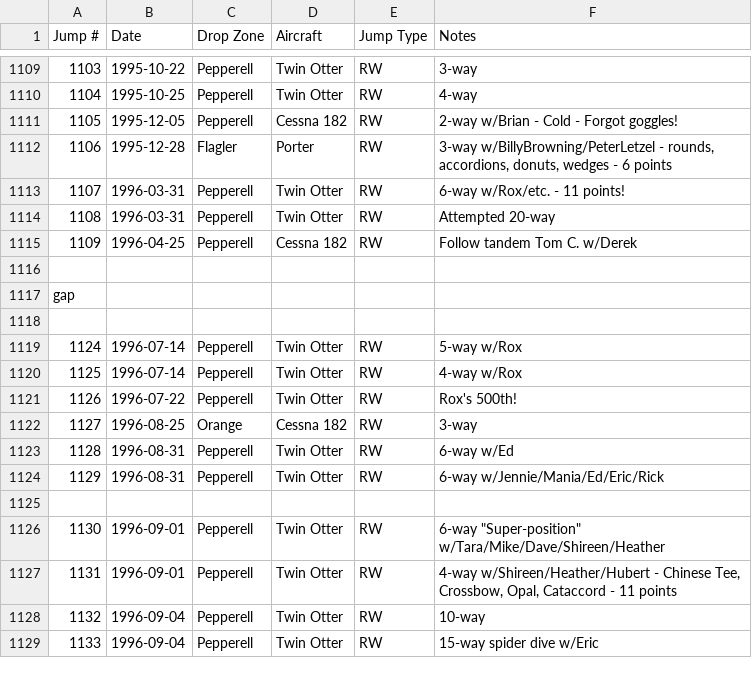
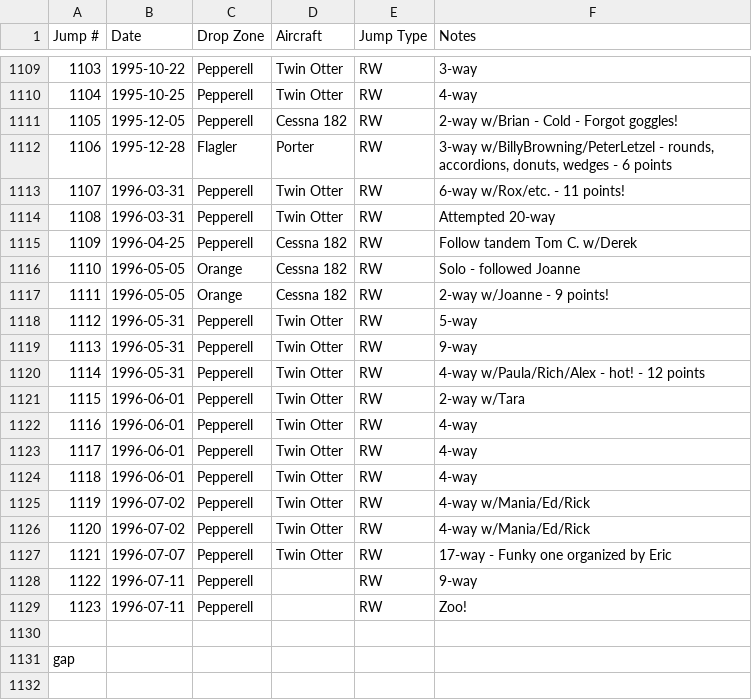
Before and after one commit to wildlava/skydive-logbook, a CSV file: first_logbooks.csv, drawn as a sheet; only a part is shown, gaps mark what is left out; the shorter side is filled out with more unchanged rows; the diff names each change by its address in the sheet, - before the commit and + after, or states it on an @@ line.

Commit message:
Add jumps

```diff
--- a/first_logbooks.csv
+++ b/first_logbooks.csv
+row 1116: 1110 | 1996-05-05 | Orange | Cessna 182 | RW | Solo - followed Joanne
+row 1117: 1111 | 1996-05-05 | Orange | Cessna 182 | RW | 2-way w/Joanne - 9 points!
+row 1118: 1112 | 1996-05-31 | Pepperell | Twin Otter | RW | 5-way
+row 1119: 1113 | 1996-05-31 | Pepperell | Twin Otter | RW | 9-way
+row 1120: 1114 | 1996-05-31 | Pepperell | Twin Otter | RW | 4-way w/Paula/Rich/Alex - hot! - 12 points
+row 1121: 1115 | 1996-06-01 | Pepperell | Twin Otter | RW | 2-way w/Tara
+row 1122: 1116 | 1996-06-01 | Pepperell | Twin Otter | RW | 4-way
+row 1123: 1117 | 1996-06-01 | Pepperell | Twin Otter | RW | 4-way
+row 1124: 1118 | 1996-06-01 | Pepperell | Twin Otter | RW | 4-way
+row 1125: 1119 | 1996-07-02 | Pepperell | Twin Otter | RW | 4-way w/Mania/Ed/Rick
+row 1126: 1120 | 1996-07-02 | Pepperell | Twin Otter | RW | 4-way w/Mania/Ed/Rick
+row 1127: 1121 | 1996-07-07 | Pepperell | Twin Otter | RW | 17-way - Funky one organized by Eric
+row 1128: 1122 | 1996-07-11 | Pepperell |  | RW | 9-way
+row 1129: 1123 | 1996-07-11 | Pepperell |  | RW | Zoo!
```
